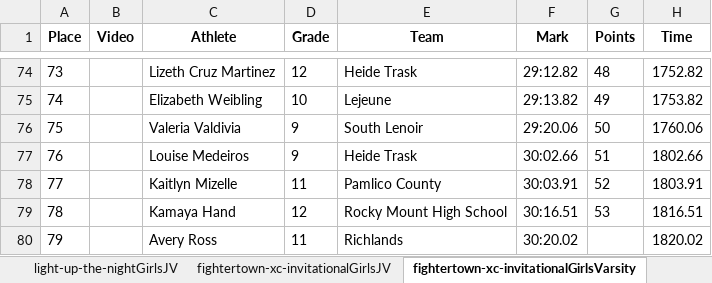
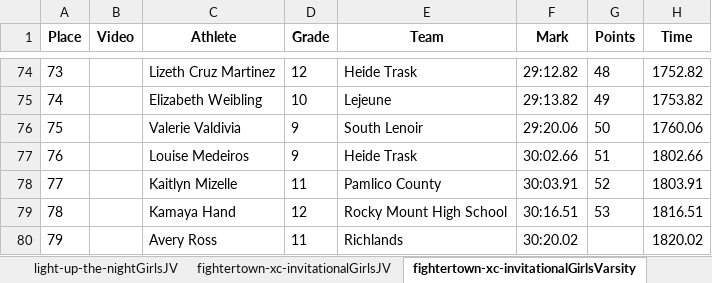
Before and after one commit to datawolf04/crossCountryMeetSummaries, an Excel workbook: meetResultsGirls2025.xlsx, sheet fightertown-xc-invitationalGirlsVarsity, drawn as a sheet; only a part is shown, gaps mark what is left out; values as stored, in another font and other column widths than the file's, no borders; the diff names each change by its address in the sheet, - before the commit and + after, or states it on an @@ line.

```diff
--- a/meetResultsGirls2025.xlsx (sheet fightertown-xc-invitationalGirlsVarsity)
+++ b/meetResultsGirls2025.xlsx (sheet fightertown-xc-invitationalGirlsVarsity)
-C76 (Athlete): Valeria Valdivia
+C76 (Athlete): Valerie Valdivia
```
Also changed, not shown: sheet MeetIndex, meetResultsBoys2025.xlsx, 5 other files.
